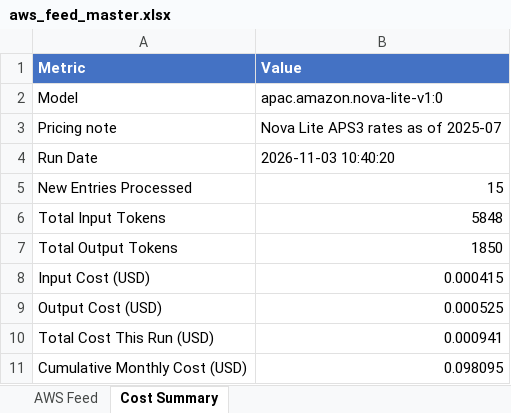
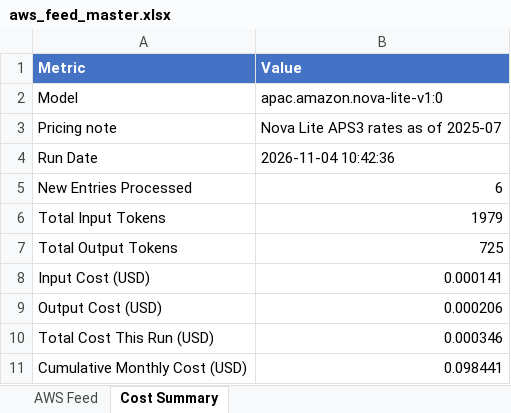
Before and after one commit to TarunAngalakuduru/whats-new-in-aws, an Excel workbook: aws_feed_master.xlsx, sheet Cost Summary, drawn as a sheet; values as stored, in another font and other column widths than the file's, no borders; the diff names each change by its address in the sheet, - before the commit and + after, or states it on an @@ line.

```diff
--- a/aws_feed_master.xlsx (sheet Cost Summary)
+++ b/aws_feed_master.xlsx (sheet Cost Summary)
-B4 (Value): 2026-11-03 10:40:20
+B4 (Value): 2026-11-04 10:42:36
-B5 (Value): 15
+B5 (Value): 6
-B6 (Value): 5848
+B6 (Value): 1979
-B7 (Value): 1850
+B7 (Value): 725
-B8 (Value): 0.000415
+B8 (Value): 0.000141
-B9 (Value): 0.000525
+B9 (Value): 0.000206
-B10 (Value): 0.000941
+B10 (Value): 0.000346
-B11 (Value): 0.098095
+B11 (Value): 0.098441
```
Also changed, not shown: sheet AWS Feed.
